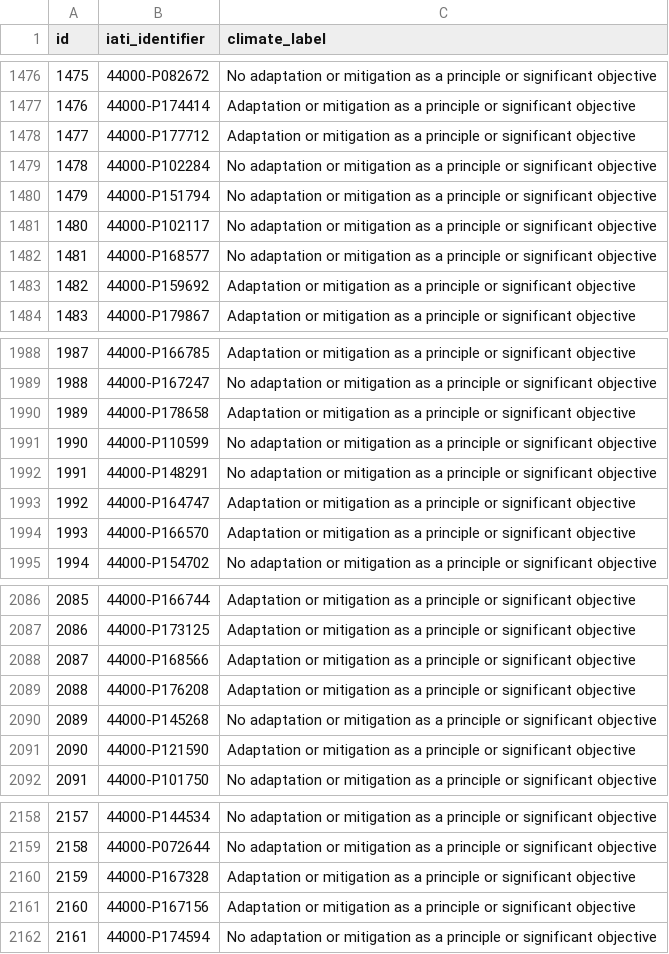
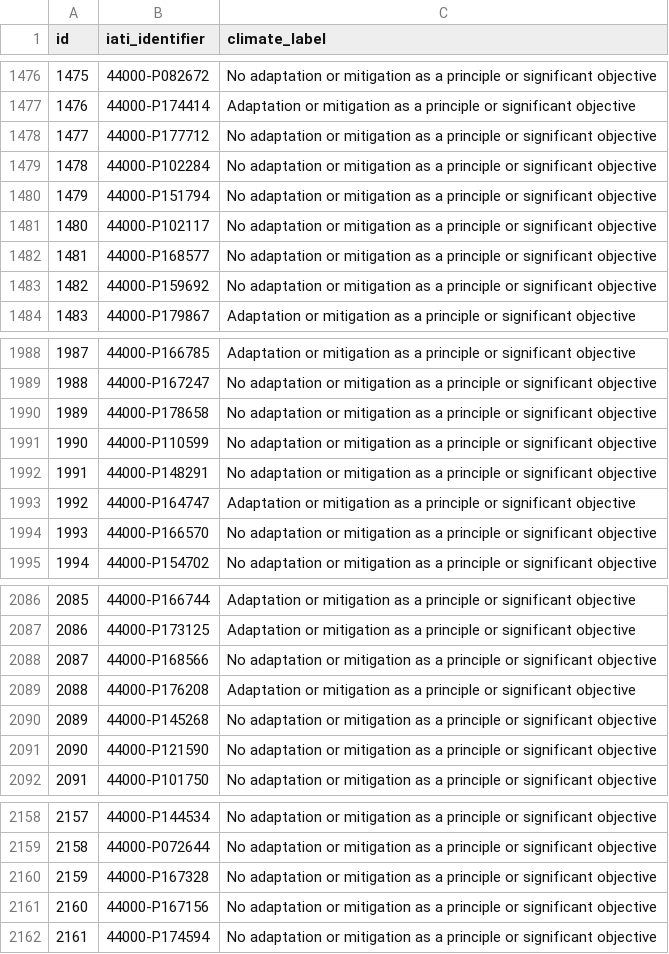
Before and after one commit to akmiller01/document-classification-workbench, a CSV file: metadata/iati_climate_pilot_wb.csv, drawn as a sheet; only a part is shown, gaps mark what is left out; the diff covers the shown part only.

```diff
--- a/metadata/iati_climate_pilot_wb.csv
+++ b/metadata/iati_climate_pilot_wb.csv
@@ -1477,3 +1477,3 @@ id,iati_identifier,climate_label
 1476,44000-P174414,Adaptation or mitigation as a principle or significant objective
-1477,44000-P177712,Adaptation or mitigation as a principle or significant objective
+1477,44000-P177712,No adaptation or mitigation as a principle or significant objective
 1478,44000-P102284,No adaptation or mitigation as a principle or significant objective
@@ -1482,3 +1482,3 @@ id,iati_identifier,climate_label
 1481,44000-P168577,No adaptation or mitigation as a principle or significant objective
-1482,44000-P159692,Adaptation or mitigation as a principle or significant objective
+1482,44000-P159692,No adaptation or mitigation as a principle or significant objective
 1483,44000-P179867,Adaptation or mitigation as a principle or significant objective
@@ -1989,3 +1989,3 @@ id,iati_identifier,climate_label
 1988,44000-P167247,No adaptation or mitigation as a principle or significant objective
-1989,44000-P178658,Adaptation or mitigation as a principle or significant objective
+1989,44000-P178658,No adaptation or mitigation as a principle or significant objective
 1990,44000-P110599,No adaptation or mitigation as a principle or significant objective
@@ -1993,3 +1993,3 @@ id,iati_identifier,climate_label
 1992,44000-P164747,Adaptation or mitigation as a principle or significant objective
-1993,44000-P166570,Adaptation or mitigation as a principle or significant objective
+1993,44000-P166570,No adaptation or mitigation as a principle or significant objective
 1994,44000-P154702,No adaptation or mitigation as a principle or significant objective
@@ -2087,6 +2087,6 @@ id,iati_identifier,climate_label
 2086,44000-P173125,Adaptation or mitigation as a principle or significant objective
-2087,44000-P168566,Adaptation or mitigation as a principle or significant objective
+2087,44000-P168566,No adaptation or mitigation as a principle or significant objective
 2088,44000-P176208,Adaptation or mitigation as a principle or significant objective
 2089,44000-P145268,No adaptation or mitigation as a principle or significant objective
-2090,44000-P121590,Adaptation or mitigation as a principle or significant objective
+2090,44000-P121590,No adaptation or mitigation as a principle or significant objective
 2091,44000-P101750,No adaptation or mitigation as a principle or significant objective
@@ -2159,4 +2159,4 @@ id,iati_identifier,climate_label
 2158,44000-P072644,No adaptation or mitigation as a principle or significant objective
-2159,44000-P167328,Adaptation or mitigation as a principle or significant objective
-2160,44000-P167156,Adaptation or mitigation as a principle or significant objective
+2159,44000-P167328,No adaptation or mitigation as a principle or significant objective
+2160,44000-P167156,No adaptation or mitigation as a principle or significant objective
 2161,44000-P174594,No adaptation or mitigation as a principle or significant objective
```
Also changed, not shown: 119 edited cells elsewhere in this file, 3 other files.
